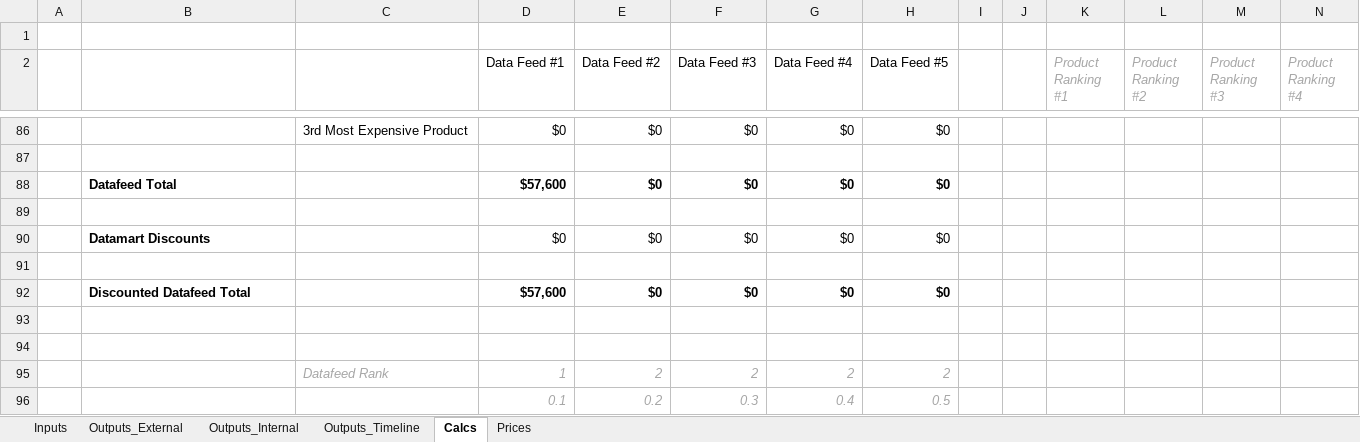
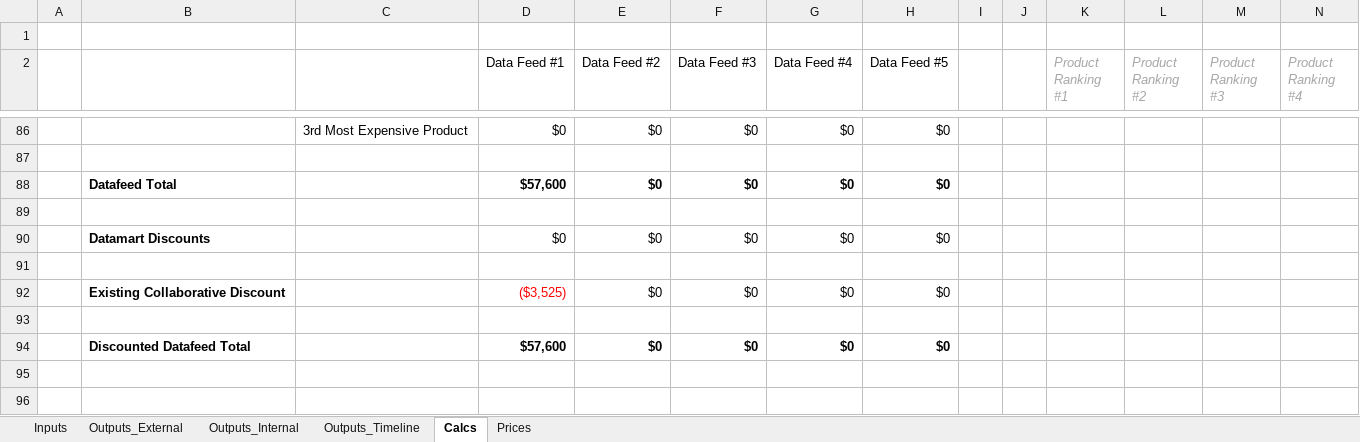
Before and after one commit to Milliman-PRM/client-and-project-documentation, an Excel workbook: 0273NYP - New York Premier/1111MHS - Mercy Health/Pricing_Model_1111MHS_2018-02-22.xlsx, sheet Calcs, drawn as a sheet; only a part is shown, gaps mark what is left out; the shorter side is filled out with more unchanged rows; values as stored, in another font and other column widths than the file's, no borders; rows hold the shown columns only; the diff names each change by its address in the sheet, - before the commit and + after, or states it on an @@ line.

Commit message:
Update Mercy Pricing Model
Do this to reflect an existing collaborative discount (discount is based
on the the basic collaborative services quarterly only, $3,525 a year)

```diff
--- a/0273NYP - New York Premier/1111MHS - Mercy Health/Pricing_Model_1111MHS_2018-02-22.xlsx (sheet Calcs)
+++ b/0273NYP - New York Premier/1111MHS - Mercy Health/Pricing_Model_1111MHS_2018-02-22.xlsx (sheet Calcs)
+row 92:  | Existing Collaborative Discount |  | ($3,525) | $0 | $0 | $0 | $0
+row 93: (empty)
```
Also changed, not shown: sheet Outputs_Timeline, sheet Outputs_Internal, sheet Outputs_External, sheet Prices, formulas that keep their value.
